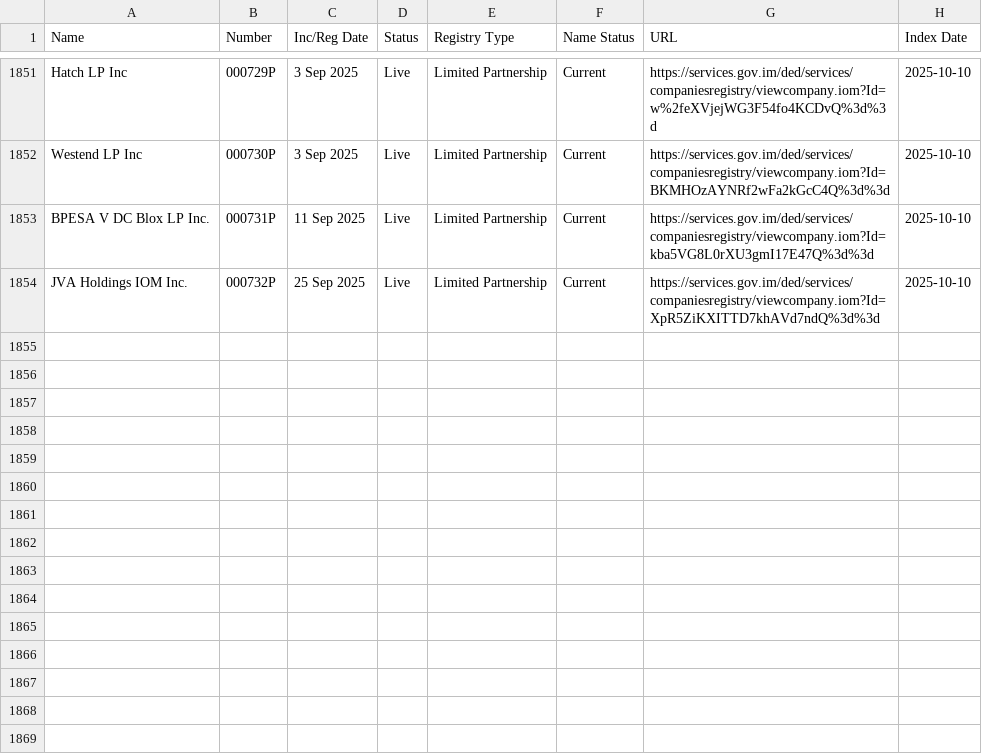
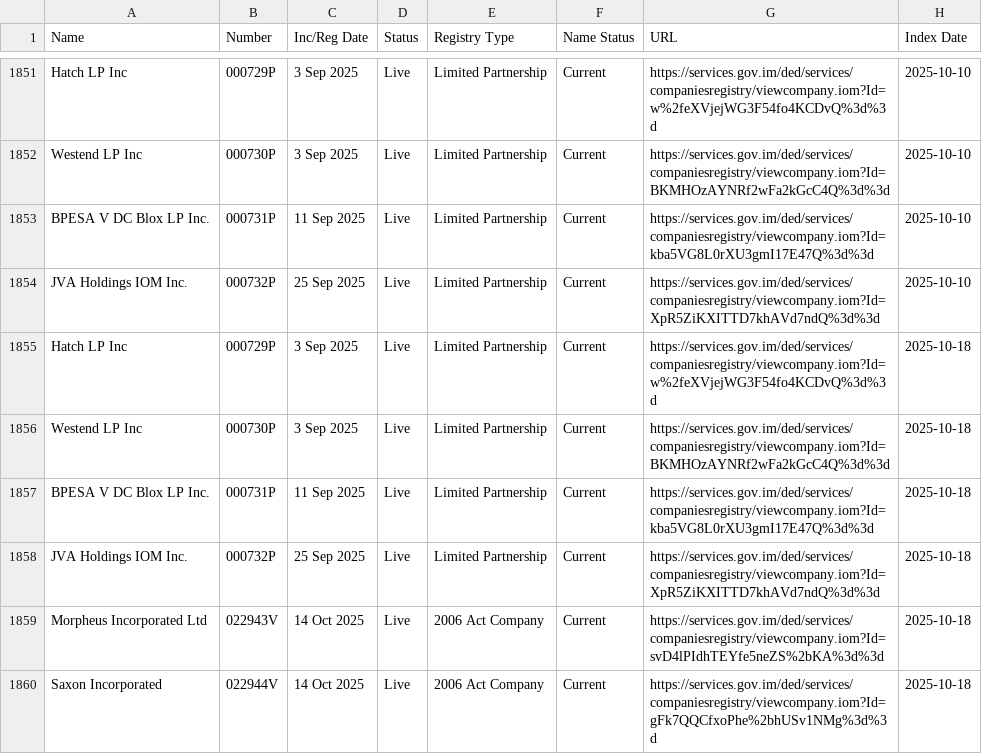
Before and after one commit to dankarran/isleofman-opendata, a CSV file: data/gov.im/companies/sources/search/names/INC.csv, drawn as a sheet; only a part is shown, gaps mark what is left out; the diff names each change by its address in the sheet, - before the commit and + after, or states it on an @@ line.

```diff
--- a/data/gov.im/companies/sources/search/names/INC.csv
+++ b/data/gov.im/companies/sources/search/names/INC.csv
+row 1855: Hatch LP Inc | 000729P | 3 Sep 2025 | Live | Limited Partnership | Current | https://services.gov.im/ded/services/companiesregistry/viewcompany.iom?Id=w%2feXVjejWG3F54fo4KCDvQ%3d%3d | 2025-10-18
+row 1856: Westend LP Inc | 000730P | 3 Sep 2025 | Live | Limited Partnership | Current | https://services.gov.im/ded/services/companiesregistry/viewcompany.iom?Id=BKMHOzAYNRf2wFa2kGcC4Q%3d%3d | 2025-10-18
+row 1857: BPESA V DC Blox LP Inc. | 000731P | 11 Sep 2025 | Live | Limited Partnership | Current | https://services.gov.im/ded/services/companiesregistry/viewcompany.iom?Id=kba5VG8L0rXU3gmI17E47Q%3d%3d | 2025-10-18
+row 1858: JVA Holdings IOM Inc. | 000732P | 25 Sep 2025 | Live | Limited Partnership | Current | https://services.gov.im/ded/services/companiesregistry/viewcompany.iom?Id=XpR5ZiKXITTD7khAVd7ndQ%3d%3d | 2025-10-18
+row 1859: Morpheus Incorporated Ltd | 022943V | 14 Oct 2025 | Live | 2006 Act Company | Current | https://services.gov.im/ded/services/companiesregistry/viewcompany.iom?Id=svD4lPIdhTEYfe5neZS%2bKA%3d%3d | 2025-10-18
+row 1860: Saxon Incorporated | 022944V | 14 Oct 2025 | Live | 2006 Act Company | Current | https://services.gov.im/ded/services/companiesregistry/viewcompany.iom?Id=gFk7QQCfxoPhe%2bhUSv1NMg%3d%3d | 2025-10-18
```
Also changed, not shown: data/gov.im/companies/sources/search/names/CORP.csv, data/gov.im/companies/sources/search/names/FOUNDATION.csv, 46 other files.
